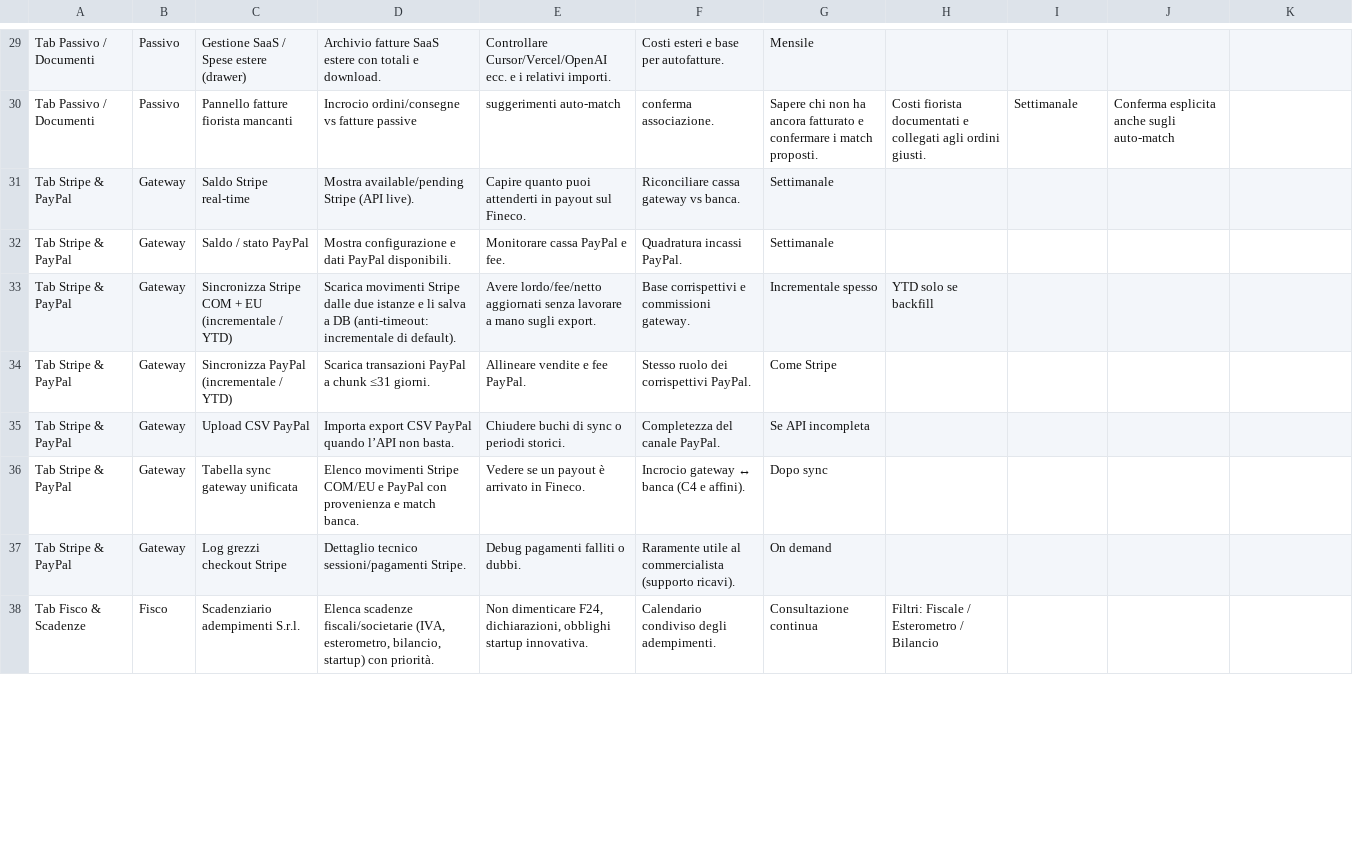
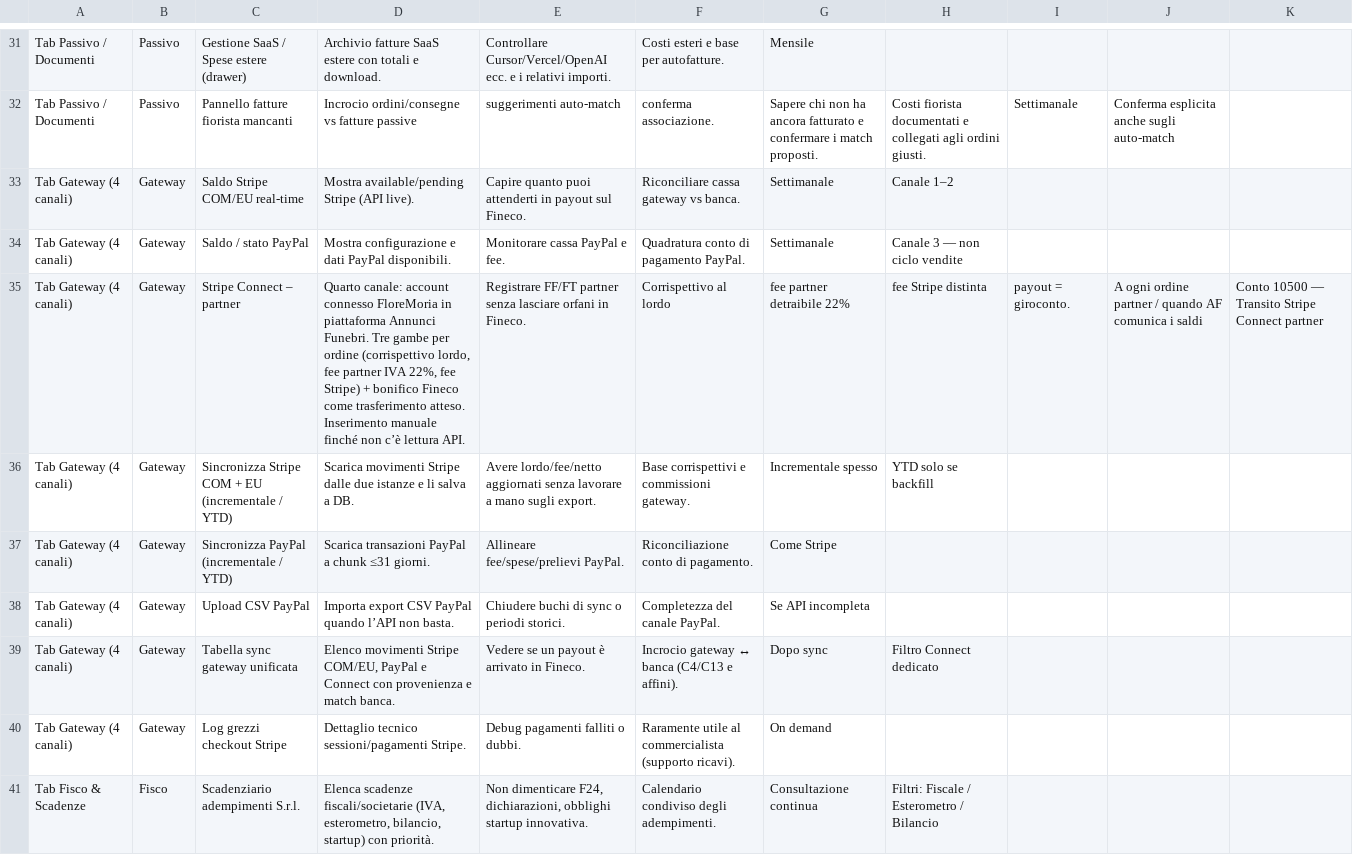
Before and after one commit to FloreMoria/Floremoria.com, a CSV file: docs/finance/Guida_Contabilita_Dashboard_FloreMoria.csv, drawn as a sheet; only a part is shown, gaps mark what is left out; the diff covers the shown part only.

```diff
--- a/docs/finance/Guida_Contabilita_Dashboard_FloreMoria.csv
+++ b/docs/finance/Guida_Contabilita_Dashboard_FloreMoria.csv
@@ -30,9 +32,10 @@ Tab Passivo / Documenti;Passivo;Gestione SaaS / Spese estere (drawer);Archivio f
 Tab Passivo / Documenti;Passivo;Pannello fatture fiorista mancanti;Incrocio ordini/consegne vs fatture passive; suggerimenti auto-match; conferma associazione.;Sapere chi non ha ancora fatturato e confermare i match proposti.;Costi fiorista documentati e collegati agli ordini giusti.;Settimanale;Conferma esplicita anche sugli auto-match
-Tab Stripe & PayPal;Gateway;Saldo Stripe real-time;Mostra available/pending Stripe (API live).;Capire quanto puoi attenderti in payout sul Fineco.;Riconciliare cassa gateway vs banca.;Settimanale;
-Tab Stripe & PayPal;Gateway;Saldo / stato PayPal;Mostra configurazione e dati PayPal disponibili.;Monitorare cassa PayPal e fee.;Quadratura incassi PayPal.;Settimanale;
-Tab Stripe & PayPal;Gateway;Sincronizza Stripe COM + EU (incrementale / YTD);Scarica movimenti Stripe dalle due istanze e li salva a DB (anti-timeout: incrementale di default).;Avere lordo/fee/netto aggiornati senza lavorare a mano sugli export.;Base corrispettivi e commissioni gateway.;Incrementale spesso; YTD solo se backfill;
-Tab Stripe & PayPal;Gateway;Sincronizza PayPal (incrementale / YTD);Scarica transazioni PayPal a chunk ≤31 giorni.;Allineare vendite e fee PayPal.;Stesso ruolo dei corrispettivi PayPal.;Come Stripe;
-Tab Stripe & PayPal;Gateway;Upload CSV PayPal;Importa export CSV PayPal quando l’API non basta.;Chiudere buchi di sync o periodi storici.;Completezza del canale PayPal.;Se API incompleta;
-Tab Stripe & PayPal;Gateway;Tabella sync gateway unificata;Elenco movimenti Stripe COM/EU e PayPal con provenienza e match banca.;Vedere se un payout è arrivato in Fineco.;Incrocio gateway ↔ banca (C4 e affini).;Dopo sync;
-Tab Stripe & PayPal;Gateway;Log grezzi checkout Stripe;Dettaglio tecnico sessioni/pagamenti Stripe.;Debug pagamenti falliti o dubbi.;Raramente utile al commercialista (supporto ricavi).;On demand;
+Tab Gateway (4 canali);Gateway;Saldo Stripe COM/EU real-time;Mostra available/pending Stripe (API live).;Capire quanto puoi attenderti in payout sul Fineco.;Riconciliare cassa gateway vs banca.;Settimanale;Canale 1–2
+Tab Gateway (4 canali);Gateway;Saldo / stato PayPal;Mostra configurazione e dati PayPal disponibili.;Monitorare cassa PayPal e fee.;Quadratura conto di pagamento PayPal.;Settimanale;Canale 3 — non ciclo vendite
+Tab Gateway (4 canali);Gateway;Stripe Connect – partner;Quarto canale: account connesso FloreMoria in piattaforma Annunci Funebri. Tre gambe per ordine (corrispettivo lordo, fee partner IVA 22%, fee Stripe) + bonifico Fineco come trasferimento atteso. Inserimento manuale finché non c’è lettura API.;Registrare FF/FT partner senza lasciare orfani in Fineco.;Corrispettivo al lordo; fee partner detraibile 22%; fee Stripe distinta; payout = giroconto.;A ogni ordine partner / quando AF comunica i saldi;Conto 10500 — Transito Stripe Connect partner
+Tab Gateway (4 canali);Gateway;Sincronizza Stripe COM + EU (incrementale / YTD);Scarica movimenti Stripe dalle due istanze e li salva a DB.;Avere lordo/fee/netto aggiornati senza lavorare a mano sugli export.;Base corrispettivi e commissioni gateway.;Incrementale spesso; YTD solo se backfill;
+Tab Gateway (4 canali);Gateway;Sincronizza PayPal (incrementale / YTD);Scarica transazioni PayPal a chunk ≤31 giorni.;Allineare fee/spese/prelievi PayPal.;Riconciliazione conto di pagamento.;Come Stripe;
+Tab Gateway (4 canali);Gateway;Upload CSV PayPal;Importa export CSV PayPal quando l’API non basta.;Chiudere buchi di sync o periodi storici.;Completezza del canale PayPal.;Se API incompleta;
+Tab Gateway (4 canali);Gateway;Tabella sync gateway unificata;Elenco movimenti Stripe COM/EU, PayPal e Connect con provenienza e match banca.;Vedere se un payout è arrivato in Fineco.;Incrocio gateway ↔ banca (C4/C13 e affini).;Dopo sync;Filtro Connect dedicato
+Tab Gateway (4 canali);Gateway;Log grezzi checkout Stripe;Dettaglio tecnico sessioni/pagamenti Stripe.;Debug pagamenti falliti o dubbi.;Raramente utile al commercialista (supporto ricavi).;On demand;
 Tab Fisco & Scadenze;Fisco;Scadenziario adempimenti S.r.l.;Elenca scadenze fiscali/societarie (IVA, esterometro, bilancio, startup) con priorità.;Non dimenticare F24, dichiarazioni, obblighi startup innovativa.;Calendario condiviso degli adempimenti.;Consultazione continua;Filtri: Fiscale / Esterometro / Bilancio
```
Also changed, not shown: 4 added rows and 11 edited cells elsewhere in this file, 19 other files.
